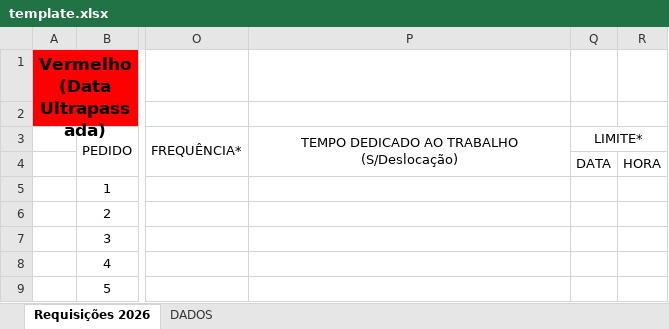
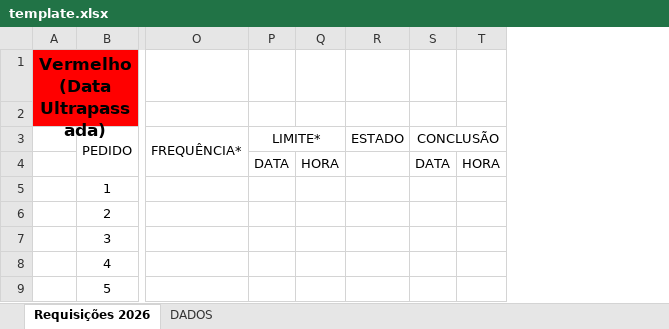
Before and after one commit to FranciscoSilvaMgLPT/TopogfRegisto, an Excel workbook: template.xlsx, sheet Requisições 2026, drawn as a sheet; only a part is shown, gaps mark what is left out; values as stored, in another font and other column widths than the file's, no borders; conditional formats not drawn; removed rows and columns are numbered as before the commit, all else as after; the diff names each change by its address in the sheet, - before the commit and + after, or states it on an @@ line.

Commit message:
Add files via upload

```diff
--- a/template.xlsx (sheet Requisições 2026)
+++ b/template.xlsx (sheet Requisições 2026)
-column P, row 3: TEMPO DEDICADO AO TRABALHO (S/Deslocação)
+column R, row 3: ESTADO
+column S, rows 3-4: CONCLUSÃO | DATA
+column T, row 4: HORA
```
